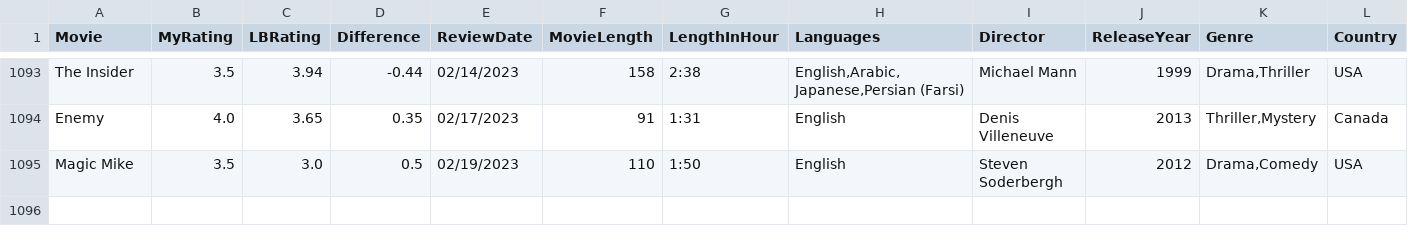
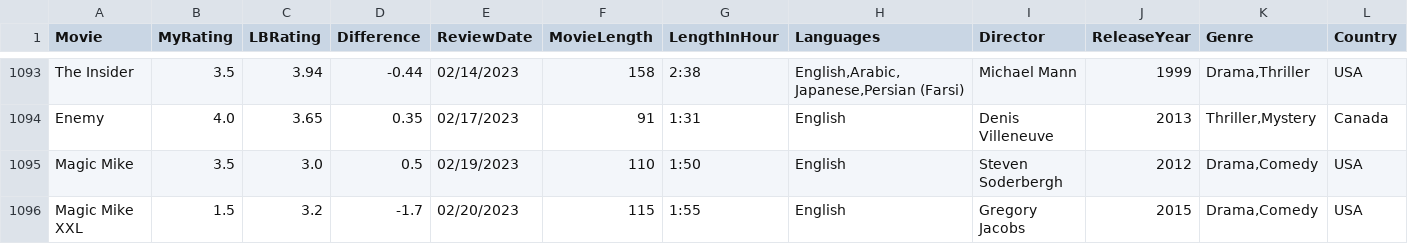
Before and after one commit to LouieR3/LetterboxdApp, a CSV file: AllFilmscloakenswagger.csv, drawn as a sheet; only a part is shown, gaps mark what is left out; rows hold the shown columns only; the diff names each change by its address in the sheet, - before the commit and + after, or states it on an @@ line.

Commit message:
new film

```diff
--- a/AllFilmscloakenswagger.csv
+++ b/AllFilmscloakenswagger.csv
+row 1096: Magic Mike XXL | 1.5 | 3.2 | -1.7 | 02/20/2023 | 115 | 1:55 | English | Gregory Jacobs | 2015 | Drama,Comedy | USA
```
